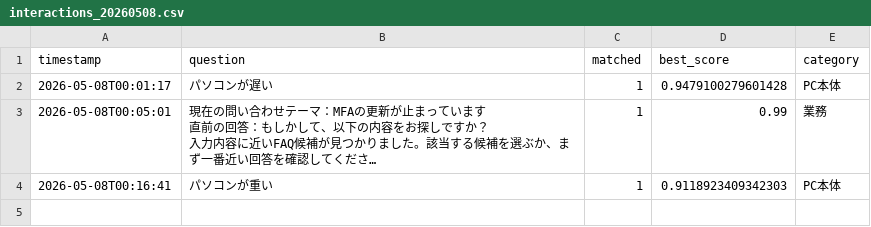
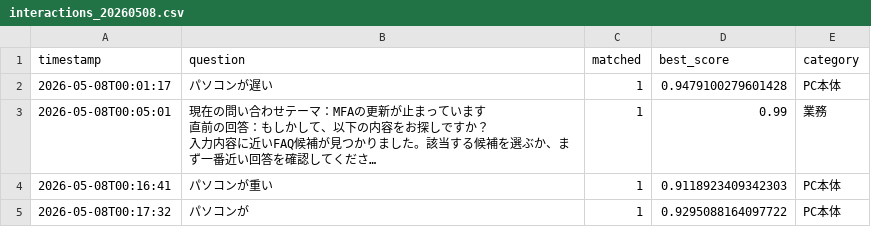
Before and after one commit to Hisa888/helpdesk_ai, a CSV file: streamlit_data/logs/interactions_20260508.csv, drawn as a sheet; long unchanged cells end in ….

Commit message:
Update log: logs/interactions_20260508.csv

```diff
--- a/streamlit_data/logs/interactions_20260508.csv
+++ b/streamlit_data/logs/interactions_20260508.csv
@@ -14 +14,2 @@ timestamp,question,matched,best_score,category
 2026-05-08T00:16:41,パソコンが重い,1,0.9118923409342303,PC本体
+2026-05-08T00:17:32,パソコンが,1,0.9295088164097722,PC本体
```
